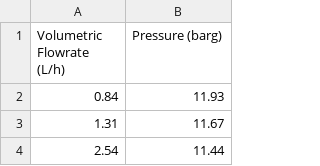
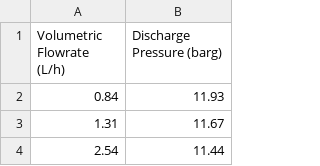
Before and after one commit to DIYCoffeeGuy/data, a CSV file: Fluidotech 1106 Pump Curve.csv, drawn as a sheet; only a part is shown.

Commit message:
Update Fluidotech 1106 Pump Curve.csv

```diff
--- a/Fluidotech 1106 Pump Curve.csv
+++ b/Fluidotech 1106 Pump Curve.csv
@@ -1,2 +1,2 @@
-Volumetric Flowrate (L/h),Pressure (barg)
+Volumetric Flowrate (L/h),Discharge Pressure (barg)
 0.84,11.93
```
